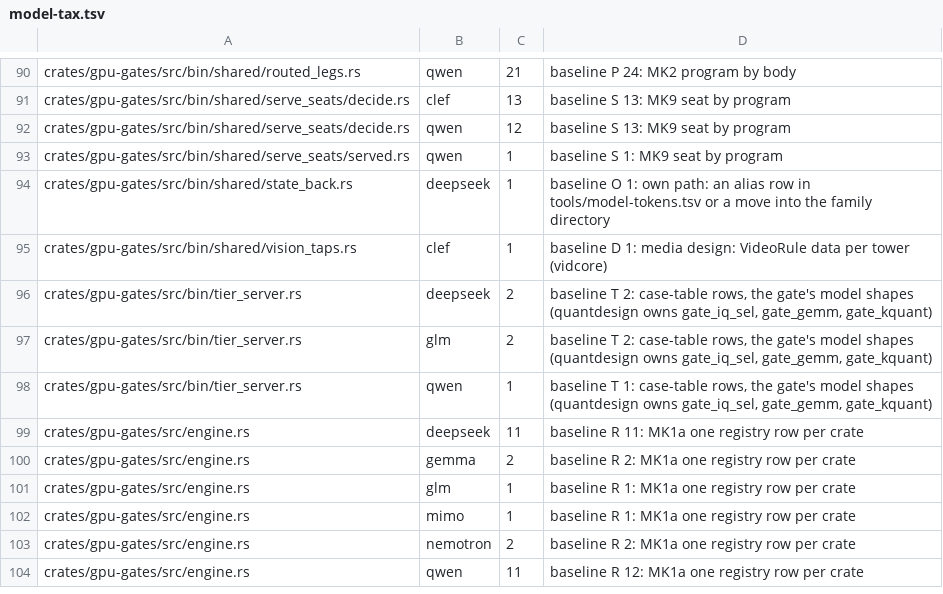
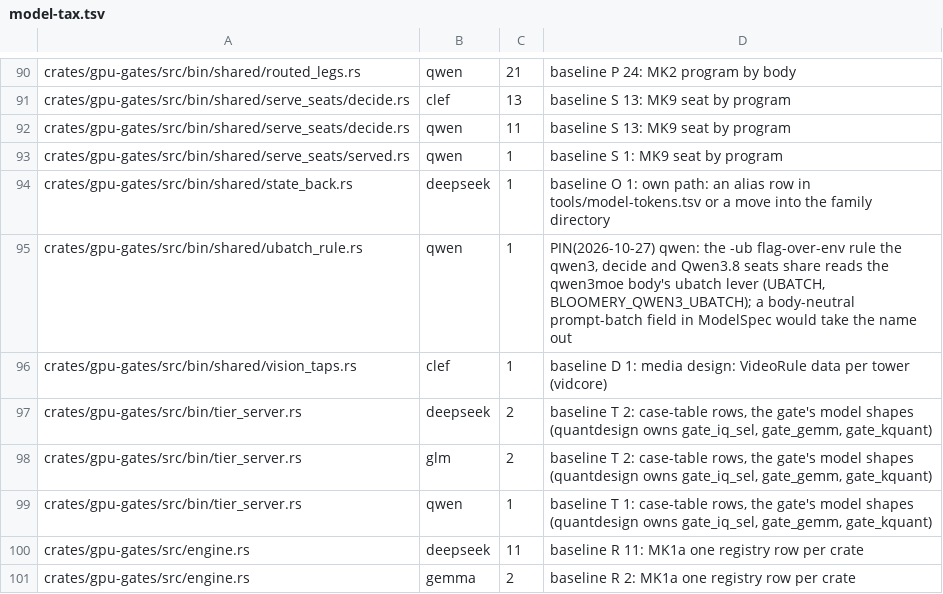
Before and after one commit to juliankang4/bloomery, a TSV file: tools/model-tax.tsv, drawn as a sheet; only a part is shown, gaps mark what is left out; the shorter side is filled out with more unchanged rows.

Commit message:
qwen38: the seat takes -ub/--ubatch-size over BLOOMERY_QWEN3_UBATCH, one size for its plans and its load
The qwen38 seat refused -ub and --ubatch-size as unknown arguments, so
LLAMA_ARG_UBATCH, which the launcher passes as --ubatch-size, was refused
too, and the ubatch size could only come from BLOOMERY_QWEN3_UBATCH. The
seat now reads the flag through ubatch_rule, the flag over the variable,
once with its flags; every plan it asks and the load's arena take that
one size, each clipped to its context. A size outside 1..=4096 is refused
by name before the model opens.

ubatch_rule moves from qwen3moe_place to its own shared file, which the
qwen3 seat's dense loads, the decide seat's backbone probe and the qwen38
seat include; the decide seat's copy of it is gone.

```diff
--- a/tools/model-tax.tsv
+++ b/tools/model-tax.tsv
@@ -91,5 +91,6 @@ crates/gpu-gates/src/bin/shared/routed_legs.rs	qwen	21	baseline P 24: MK2 progra
 crates/gpu-gates/src/bin/shared/serve_seats/decide.rs	clef	13	baseline S 13: MK9 seat by program
-crates/gpu-gates/src/bin/shared/serve_seats/decide.rs	qwen	12	baseline S 13: MK9 seat by program
+crates/gpu-gates/src/bin/shared/serve_seats/decide.rs	qwen	11	baseline S 13: MK9 seat by program
 crates/gpu-gates/src/bin/shared/serve_seats/served.rs	qwen	1	baseline S 1: MK9 seat by program
 crates/gpu-gates/src/bin/shared/state_back.rs	deepseek	1	baseline O 1: own path: an alias row in tools/model-tokens.tsv or a move into the family directory
+crates/gpu-gates/src/bin/shared/ubatch_rule.rs	qwen	1	PIN(2026-10-27) qwen: the -ub flag-over-env rule the qwen3, decide and Qwen3.8 seats share reads the qwen3moe body's ubatch lever (UBATCH, BLOOMERY_QWEN3_UBATCH); a body-neutral prompt-batch field in ModelSpec would take the name out
 crates/gpu-gates/src/bin/shared/vision_taps.rs	clef	1	baseline D 1: media design: VideoRule data per tower (vidcore)
```
Also changed, not shown: 6 other files.
